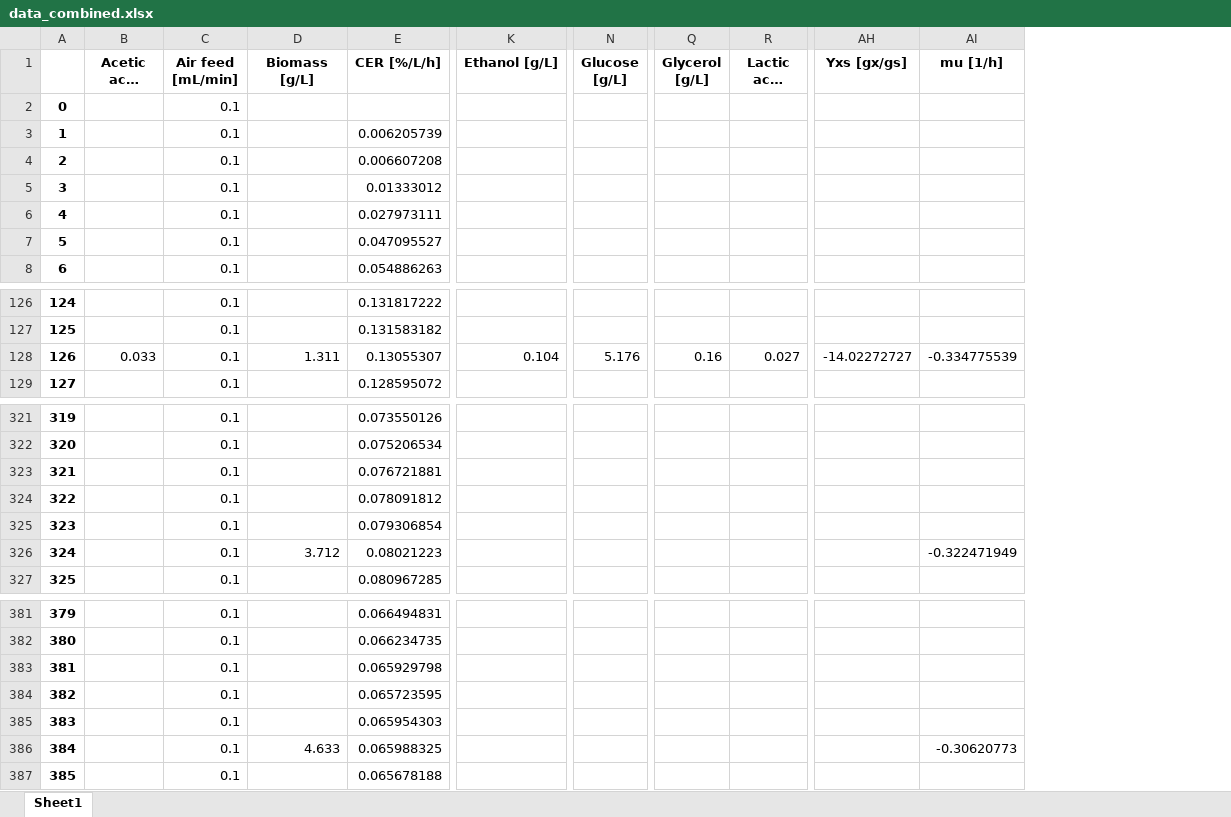
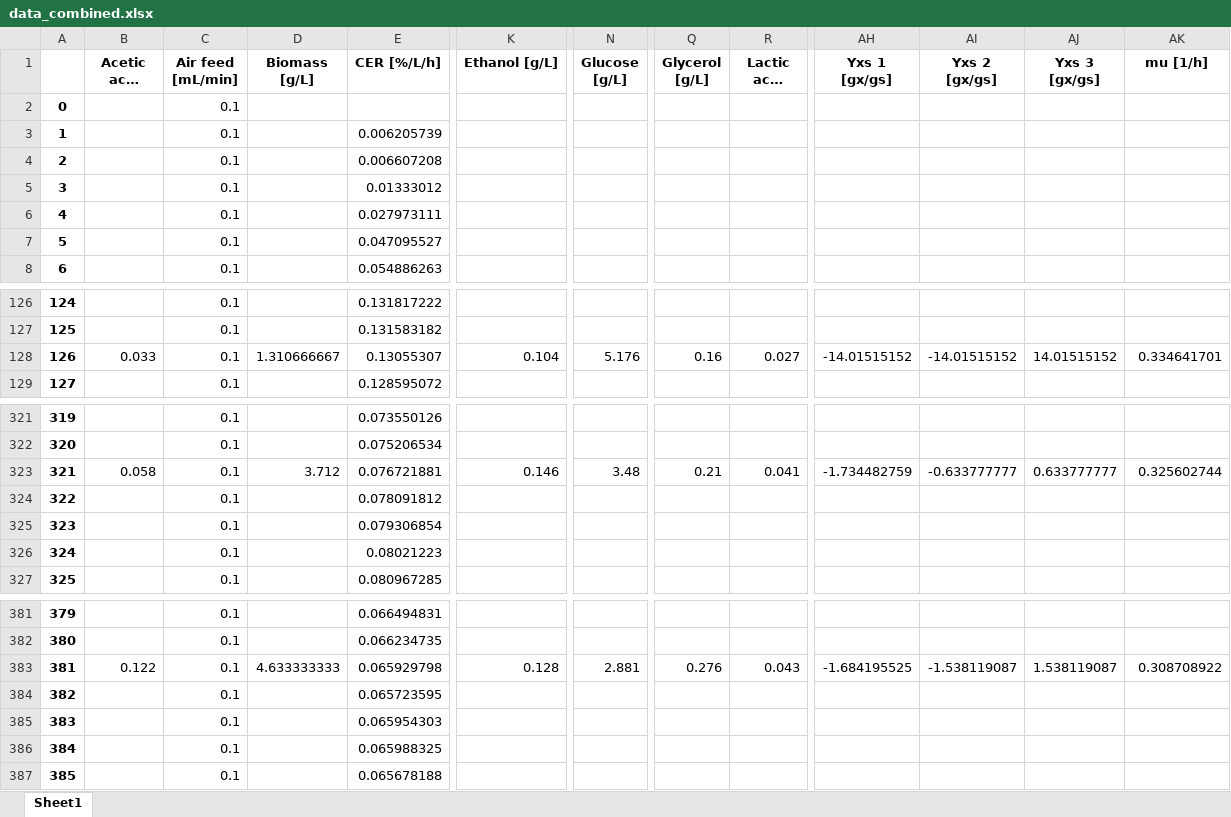
Before and after one commit to boripf/hybrid-model-corynebacterium, an Excel workbook: data/data_combined.xlsx, sheet Sheet1, drawn as a sheet; only a part is shown, gaps mark what is left out; long unchanged cells end in …; values as stored, in another font and other column widths than the file's, no borders; removed rows and columns are numbered as before the commit, all else as after; the diff covers the shown part only; the diff names each change by its address in the sheet, - before the commit and + after, or states it on an @@ line.

Commit message:
biomass and Yxs

```diff
--- a/data/data_combined.xlsx (sheet Sheet1)
+++ b/data/data_combined.xlsx (sheet Sheet1)
-column AH (Yxs [gx/gs]), row 128: -14.02272727
+column AH (Yxs 1 [gx/gs]), row 128: -14.01515152; row 323: -1.734482759; row 383: -1.684195525
+column AI (Yxs 2 [gx/gs]), row 128: -14.01515152; row 323: -0.633777777; row 383: -1.538119087
+column AJ (Yxs 3 [gx/gs]), row 128: 14.01515152; row 323: 0.633777777; row 383: 1.538119087
-D128 (Biomass [g/L]): 1.311
+D128 (Biomass [g/L]): 1.310666667
-AK128 (mu [1/h]): -0.334775539
+AK128 (mu [1/h]): 0.334641701
-B323 (Acetic acid [g/L]): (empty)
+B323 (Acetic acid [g/L]): 0.058
-D323 (Biomass [g/L]): (empty)
+D323 (Biomass [g/L]): 3.712
-K323 (Ethanol [g/L]): (empty)
+K323 (Ethanol [g/L]): 0.146
-N323 (Glucose [g/L]): (empty)
+N323 (Glucose [g/L]): 3.48
-Q323 (Glycerol [g/L]): (empty)
+Q323 (Glycerol [g/L]): 0.21
-R323 (Lactic acid [g/L]): (empty)
+R323 (Lactic acid [g/L]): 0.041
-AK323 (mu [1/h]): (empty)
+AK323 (mu [1/h]): 0.325602744
-D326 (Biomass [g/L]): 3.712
+D326 (Biomass [g/L]): (empty)
-AK326 (mu [1/h]): -0.322471949
+AK326 (mu [1/h]): (empty)
-B383 (Acetic acid [g/L]): (empty)
+B383 (Acetic acid [g/L]): 0.122
-D383 (Biomass [g/L]): (empty)
+D383 (Biomass [g/L]): 4.633333333
-K383 (Ethanol [g/L]): (empty)
+K383 (Ethanol [g/L]): 0.128
-N383 (Glucose [g/L]): (empty)
+N383 (Glucose [g/L]): 2.881
-Q383 (Glycerol [g/L]): (empty)
+Q383 (Glycerol [g/L]): 0.276
-R383 (Lactic acid [g/L]): (empty)
+R383 (Lactic acid [g/L]): 0.043
-AK383 (mu [1/h]): (empty)
+AK383 (mu [1/h]): 0.308708922
-D386 (Biomass [g/L]): 4.633
+D386 (Biomass [g/L]): (empty)
-AK386 (mu [1/h]): -0.30620773
+AK386 (mu [1/h]): (empty)
```
Also changed, not shown: 26 edited cells elsewhere in this sheet, data/Yxs_table.xlsx, 5 other files.
